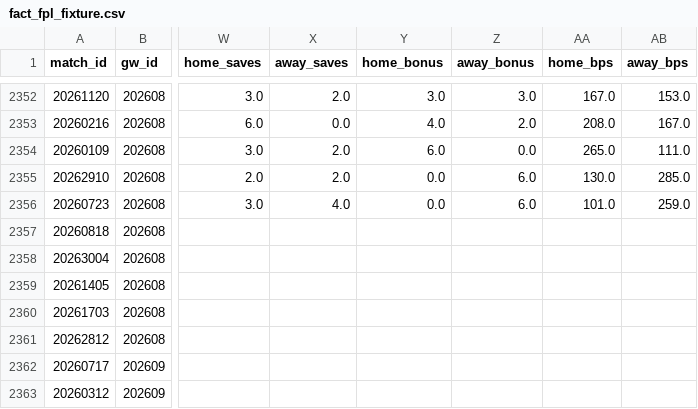
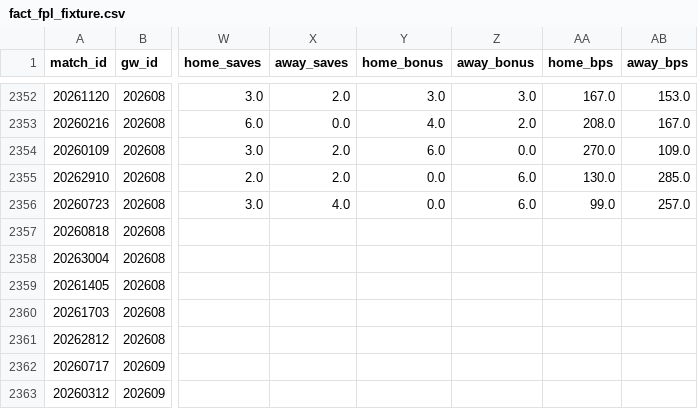
Before and after one commit to FabianMyrvang/FPL-Analytics, a CSV file: FPL_DATA/fact_fpl_fixture.csv, drawn as a sheet; only a part is shown, gaps mark what is left out; the diff names each change by its address in the sheet, - before the commit and + after, or states it on an @@ line.

```diff
--- a/FPL_DATA/fact_fpl_fixture.csv
+++ b/FPL_DATA/fact_fpl_fixture.csv
-AA2354 (home_bps): 265.0
+AA2354 (home_bps): 270.0
-AB2354 (away_bps): 111.0
+AB2354 (away_bps): 109.0
-AA2356 (home_bps): 101.0
+AA2356 (home_bps): 99.0
-AB2356 (away_bps): 259.0
+AB2356 (away_bps): 257.0
```
Also changed, not shown: 1 other file.
